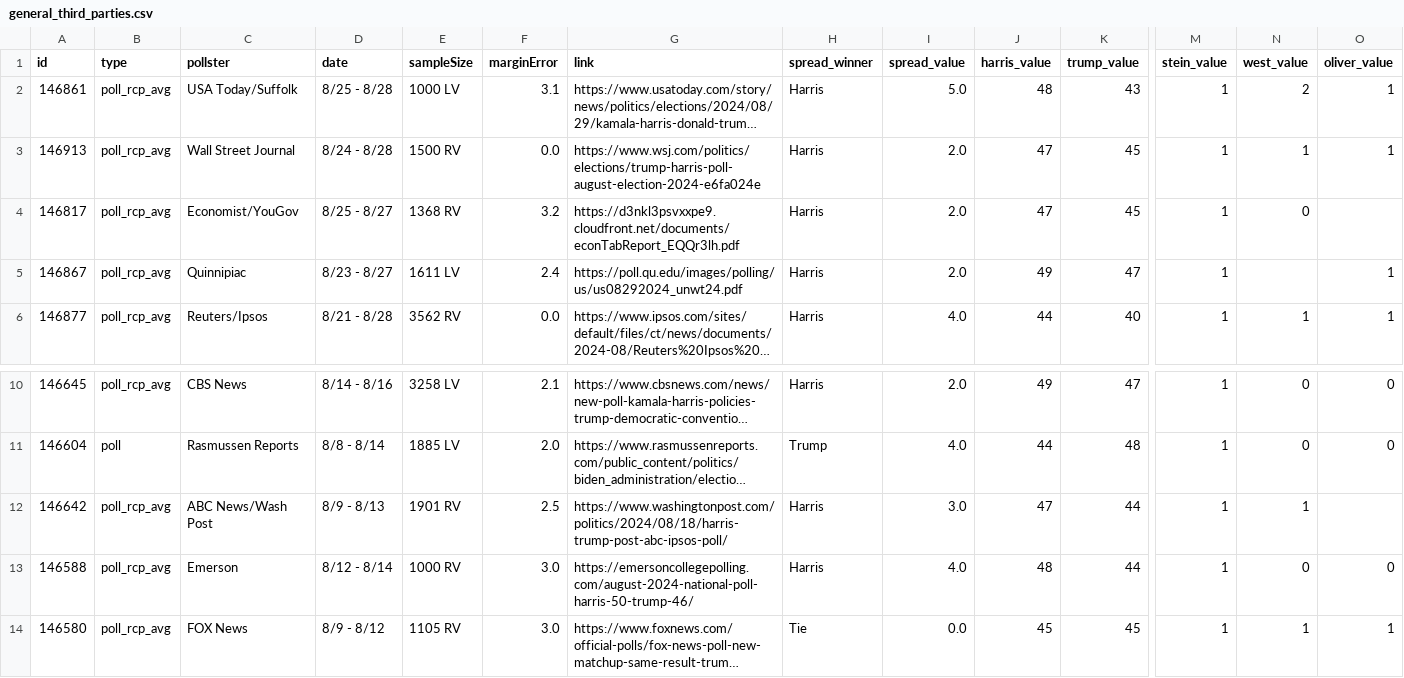
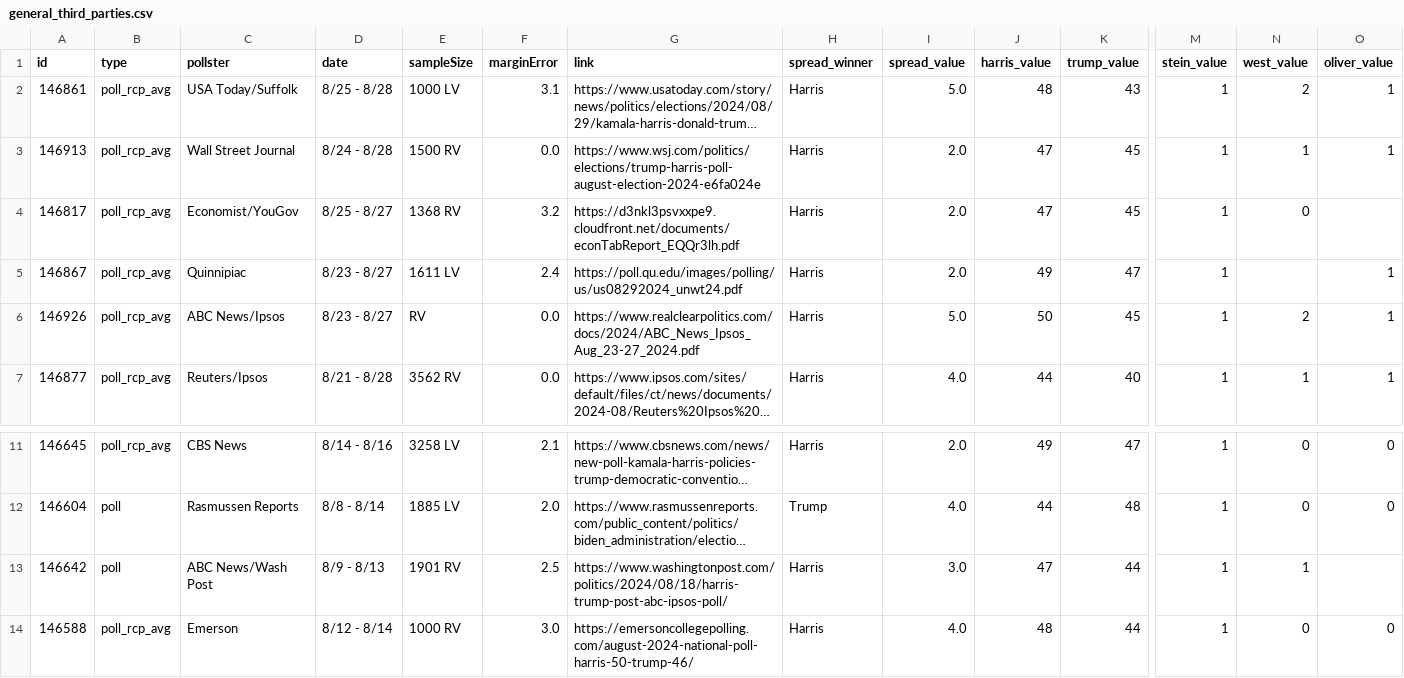
Before and after one commit to stiles/polls, a CSV file: data/polls/general_third_parties.csv, drawn as a sheet; only a part is shown, gaps mark what is left out; the shorter side is filled out with more unchanged rows; long unchanged cells end in …; addresses are those after the commit; rows hold the shown columns only; the diff names each change by its address in the sheet, - before the commit and + after, or states it on an @@ line.

```diff
--- a/data/polls/general_third_parties.csv
+++ b/data/polls/general_third_parties.csv
+row 6: 146926 | poll_rcp_avg | ABC News/Ipsos | 8/23 - 8/27 | RV | 0.0 | https://www.realclearpolitics.com/docs/2024/ABC_News_Ipsos_Aug_23-27_2024.pdf | Harris | 5.0 | 50 | 45 | 1 | 2 | 1
-B13 (type): poll_rcp_avg
+B13 (type): poll
```
Also changed, not shown: data/polls/general.csv, data/polls_avg/_trend/harris_trump_trend.csv, 16 other files.
